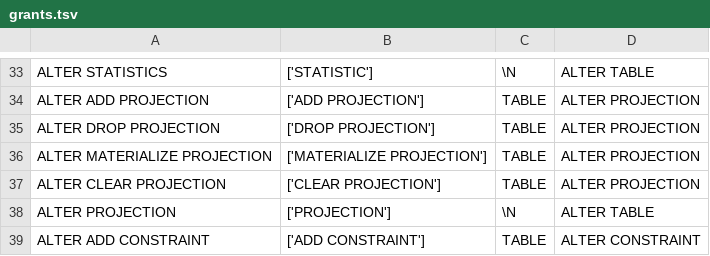
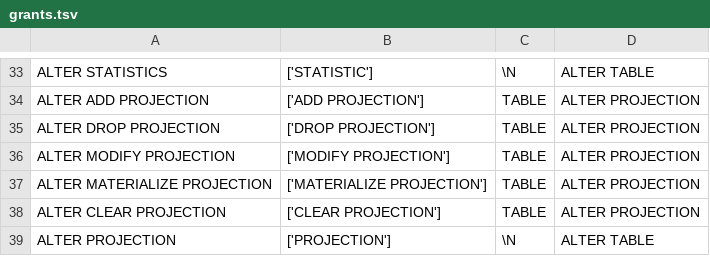
Before and after one commit to ClickHouse/terraform-provider-clickhousedbops, a TSV file: internal/grants/grants.tsv, drawn as a sheet; only a part is shown, gaps mark what is left out; the shorter side is filled out with more unchanged rows; the diff names each change by its address in the sheet, - before the commit and + after, or states it on an @@ line.

```diff
--- a/internal/grants/grants.tsv
+++ b/internal/grants/grants.tsv
+row 36: ALTER MODIFY PROJECTION | ['MODIFY PROJECTION'] | TABLE | ALTER PROJECTION
```
